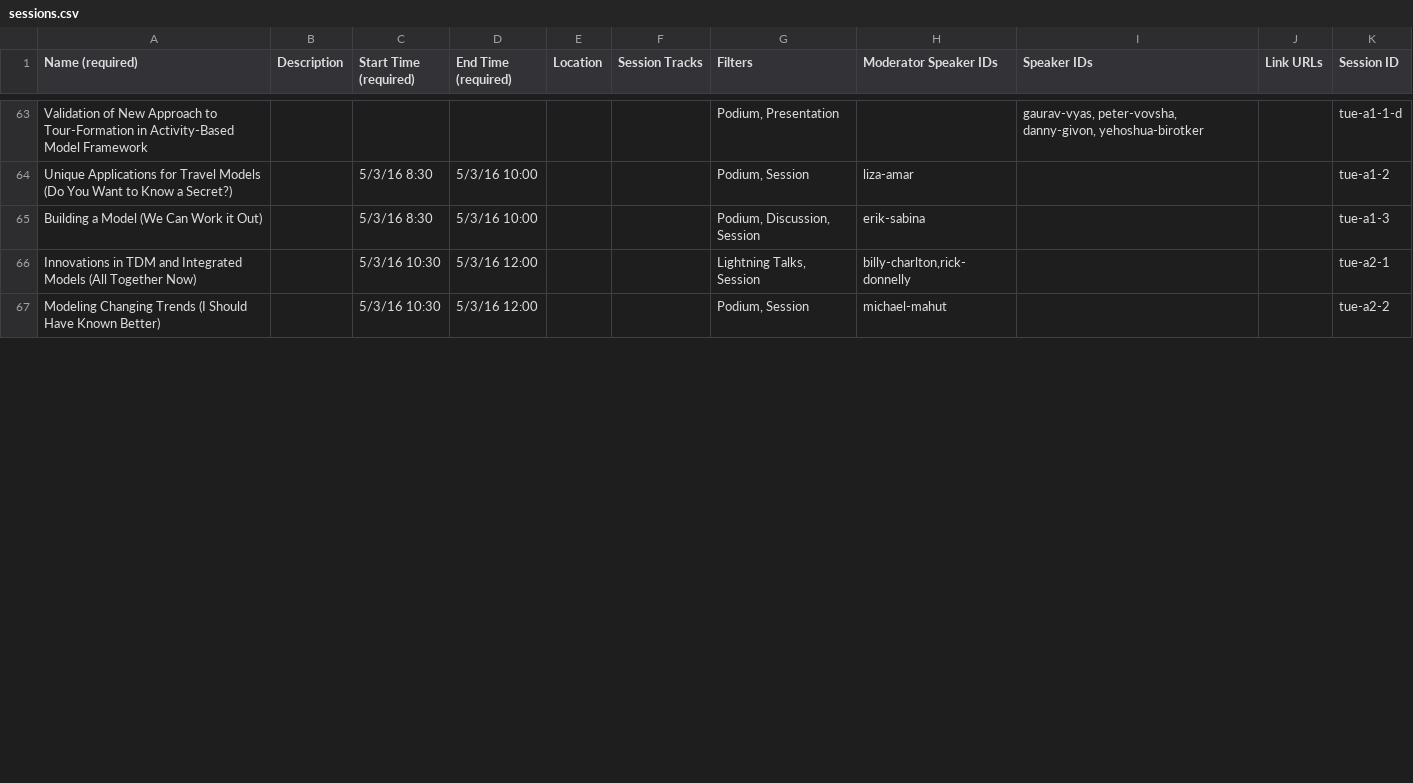
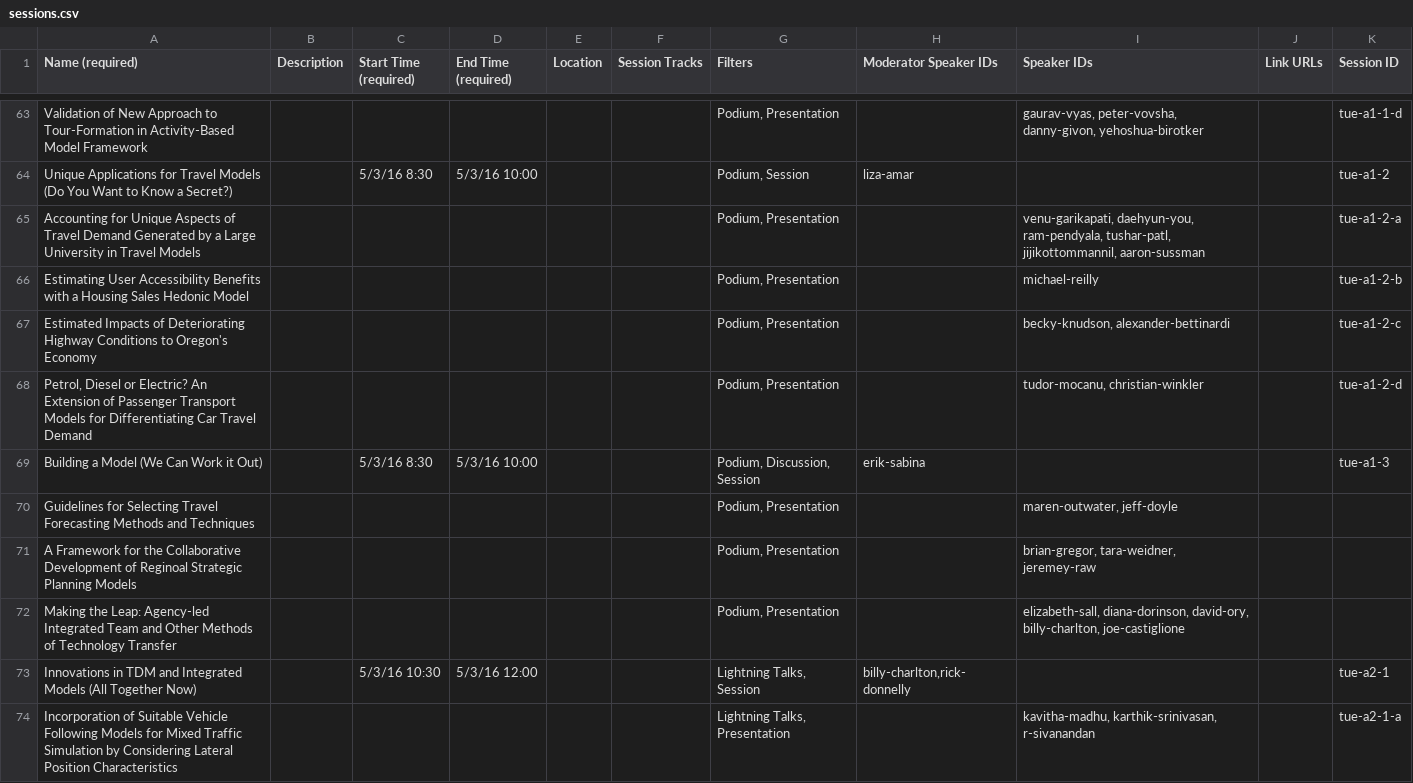
Before and after one commit to colemant/innovations-conference, a CSV file: working/sessions.csv, drawn as a sheet; only a part is shown, gaps mark what is left out; the shorter side is filled out with more unchanged rows; the diff covers the shown part only; the diff names each change by its address in the sheet, - before the commit and + after, or states it on an @@ line.

Commit message:
more session progress

```diff
--- a/working/sessions.csv
+++ b/working/sessions.csv
+row 65: Accounting for Unique Aspects of Travel Demand Generated by a Large University in Travel Models |  |  |  |  |  | Podium, Presentation |  | venu-garikapati, daehyun-you, ram-pendyala, tushar-patl, jijikottommannil, aaron-sussman |  | tue-a1-2-a
+row 66: Estimating User Accessibility Benefits with a Housing Sales Hedonic Model |  |  |  |  |  | Podium, Presentation |  | michael-reilly |  | tue-a1-2-b
+row 67: Estimated Impacts of Deteriorating Highway Conditions to Oregon's Economy |  |  |  |  |  | Podium, Presentation |  | becky-knudson, alexander-bettinardi |  | tue-a1-2-c
+row 68: Petrol, Diesel or Electric? An Extension of Passenger Transport Models for Differentiating Car Travel Demand |  |  |  |  |  | Podium, Presentation |  | tudor-mocanu, christian-winkler |  | tue-a1-2-d
+row 70: Guidelines for Selecting Travel Forecasting Methods and Techniques |  |  |  |  |  | Podium, Presentation |  | maren-outwater, jeff-doyle
+row 71: A Framework for the Collaborative Development of Reginoal Strategic Planning Models |  |  |  |  |  | Podium, Presentation |  | brian-gregor, tara-weidner, jeremey-raw
+row 72: Making the Leap: Agency-led Integrated Team and Other Methods of Technology Transfer |  |  |  |  |  | Podium, Presentation |  | elizabeth-sall, diana-dorinson, david-ory, billy-charlton, joe-castiglione
+row 74: Incorporation of Suitable Vehicle Following Models for Mixed Traffic Simulation by Considering Lateral Position Characteristics |  |  |  |  |  | Lightning Talks, Presentation |  | kavitha-madhu, karthik-srinivasan, r-sivanandan |  | tue-a2-1-a
```
Also changed, not shown: 21 added rows and 2 edited cells elsewhere in this file.
